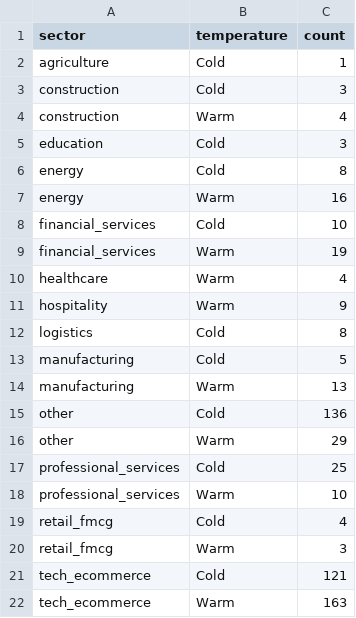
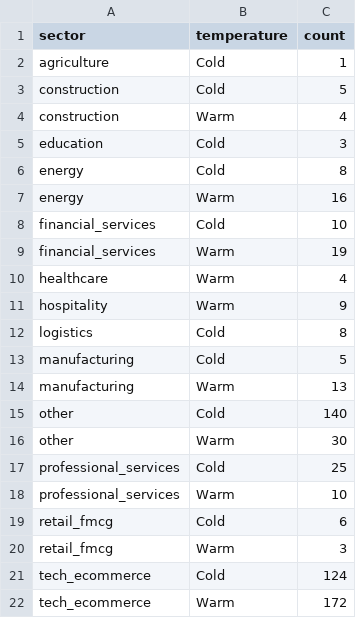
Before and after one commit to ngugi-cloud/BridgeRadar, a CSV file: data/leads_summary.csv, drawn as a sheet.

```diff
--- a/data/leads_summary.csv
+++ b/data/leads_summary.csv
@@ -2,3 +2,3 @@ sector,temperature,count
 agriculture,Cold,1
-construction,Cold,3
+construction,Cold,5
 construction,Warm,4
@@ -14,9 +14,9 @@ manufacturing,Cold,5
 manufacturing,Warm,13
-other,Cold,136
-other,Warm,29
+other,Cold,140
+other,Warm,30
 professional_services,Cold,25
 professional_services,Warm,10
-retail_fmcg,Cold,4
+retail_fmcg,Cold,6
 retail_fmcg,Warm,3
-tech_ecommerce,Cold,121
-tech_ecommerce,Warm,163
+tech_ecommerce,Cold,124
+tech_ecommerce,Warm,172
```
Also changed, not shown: data/kenya_companies_master.csv, data/needs_review.csv, 5 other files.
